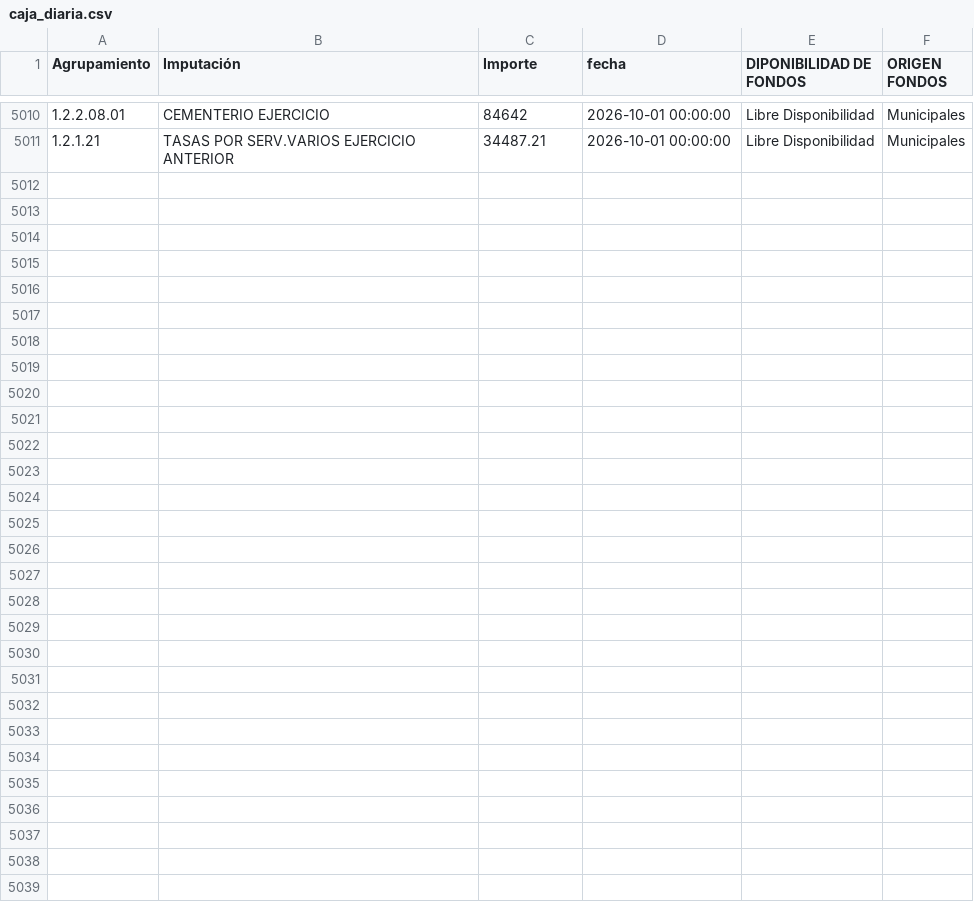
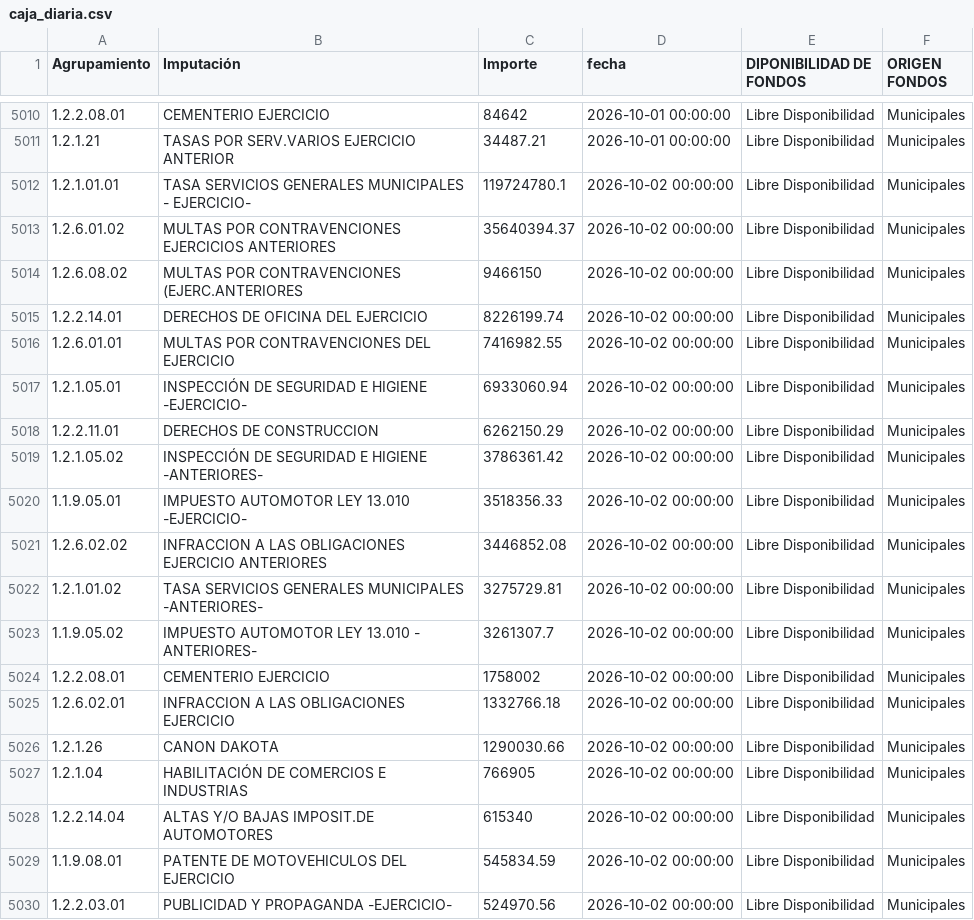
Before and after one commit to gobiernocomunidadia/tablerocomunidad2026, a CSV file: caja_diaria.csv, drawn as a sheet; only a part is shown, gaps mark what is left out; the diff covers the shown part only; the diff names each change by its address in the sheet, - before the commit and + after, or states it on an @@ line.

Commit message:
Actualización total de caja_diaria.csv - 05/10/2026 10:17:31

```diff
--- a/caja_diaria.csv
+++ b/caja_diaria.csv
+row 5012: 1.2.1.01.01 | TASA SERVICIOS GENERALES MUNICIPALES - EJERCICIO- | 119724780.1 | 2026-10-02 00:00:00 | Libre Disponibilidad | Municipales
+row 5013: 1.2.6.01.02 | MULTAS POR CONTRAVENCIONES EJERCICIOS ANTERIORES | 35640394.37 | 2026-10-02 00:00:00 | Libre Disponibilidad | Municipales
+row 5014: 1.2.6.08.02 | MULTAS POR CONTRAVENCIONES (EJERC.ANTERIORES | 9466150 | 2026-10-02 00:00:00 | Libre Disponibilidad | Municipales
+row 5015: 1.2.2.14.01 | DERECHOS DE OFICINA DEL EJERCICIO | 8226199.74 | 2026-10-02 00:00:00 | Libre Disponibilidad | Municipales
+row 5016: 1.2.6.01.01 | MULTAS POR CONTRAVENCIONES DEL EJERCICIO | 7416982.55 | 2026-10-02 00:00:00 | Libre Disponibilidad | Municipales
+row 5017: 1.2.1.05.01 | INSPECCIÓN DE SEGURIDAD E HIGIENE -EJERCICIO- | 6933060.94 | 2026-10-02 00:00:00 | Libre Disponibilidad | Municipales
+row 5018: 1.2.2.11.01 | DERECHOS DE CONSTRUCCION | 6262150.29 | 2026-10-02 00:00:00 | Libre Disponibilidad | Municipales
+row 5019: 1.2.1.05.02 | INSPECCIÓN DE SEGURIDAD E HIGIENE -ANTERIORES- | 3786361.42 | 2026-10-02 00:00:00 | Libre Disponibilidad | Municipales
+row 5020: 1.1.9.05.01 | IMPUESTO AUTOMOTOR LEY 13.010 -EJERCICIO- | 3518356.33 | 2026-10-02 00:00:00 | Libre Disponibilidad | Municipales
+row 5021: 1.2.6.02.02 | INFRACCION A LAS OBLIGACIONES EJERCICIO ANTERIORES | 3446852.08 | 2026-10-02 00:00:00 | Libre Disponibilidad | Municipales
+row 5022: 1.2.1.01.02 | TASA SERVICIOS GENERALES MUNICIPALES -ANTERIORES- | 3275729.81 | 2026-10-02 00:00:00 | Libre Disponibilidad | Municipales
+row 5023: 1.1.9.05.02 | IMPUESTO AUTOMOTOR LEY 13.010 - ANTERIORES- | 3261307.7 | 2026-10-02 00:00:00 | Libre Disponibilidad | Municipales
+row 5024: 1.2.2.08.01 | CEMENTERIO EJERCICIO | 1758002 | 2026-10-02 00:00:00 | Libre Disponibilidad | Municipales
+row 5025: 1.2.6.02.01 | INFRACCION A LAS OBLIGACIONES EJERCICIO | 1332766.18 | 2026-10-02 00:00:00 | Libre Disponibilidad | Municipales
+row 5026: 1.2.1.26 | CANON DAKOTA | 1290030.66 | 2026-10-02 00:00:00 | Libre Disponibilidad | Municipales
+row 5027: 1.2.1.04 | HABILITACIÓN DE COMERCIOS E INDUSTRIAS | 766905 | 2026-10-02 00:00:00 | Libre Disponibilidad | Municipales
+row 5028: 1.2.2.14.04 | ALTAS Y/O BAJAS IMPOSIT.DE AUTOMOTORES | 615340 | 2026-10-02 00:00:00 | Libre Disponibilidad | Municipales
+row 5029: 1.1.9.08.01 | PATENTE DE MOTOVEHICULOS DEL EJERCICIO | 545834.59 | 2026-10-02 00:00:00 | Libre Disponibilidad | Municipales
+row 5030: 1.2.2.03.01 | PUBLICIDAD Y PROPAGANDA -EJERCICIO- | 524970.56 | 2026-10-02 00:00:00 | Libre Disponibilidad | Municipales
```
Also changed, not shown: 9 added rows elsewhere in this file.
